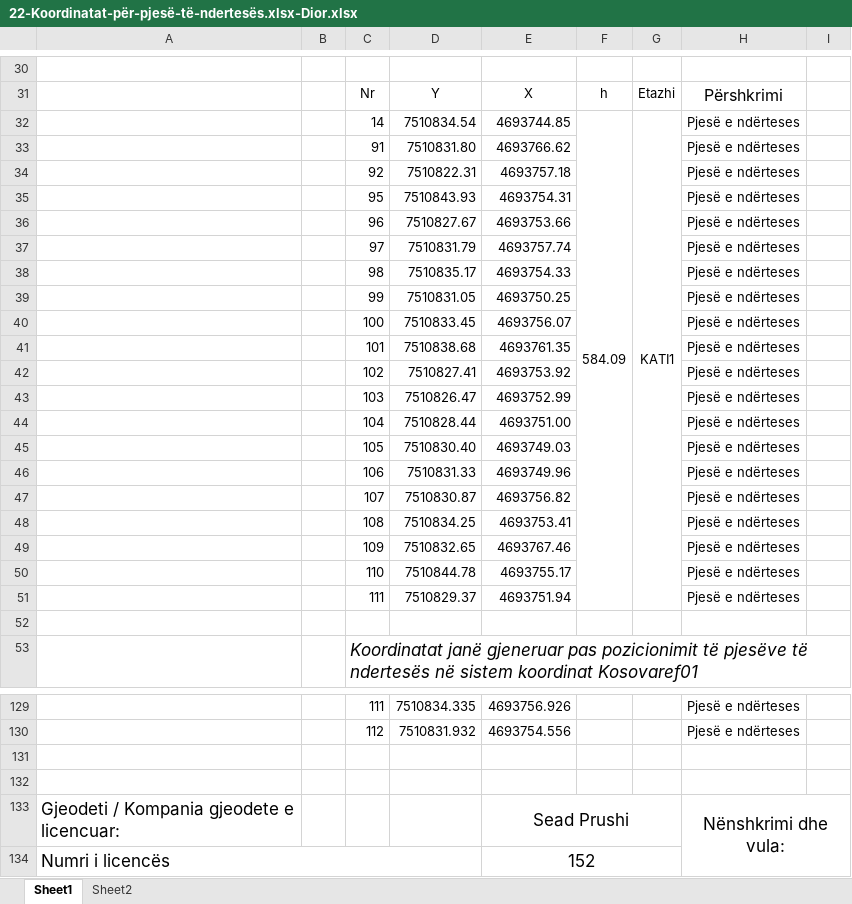
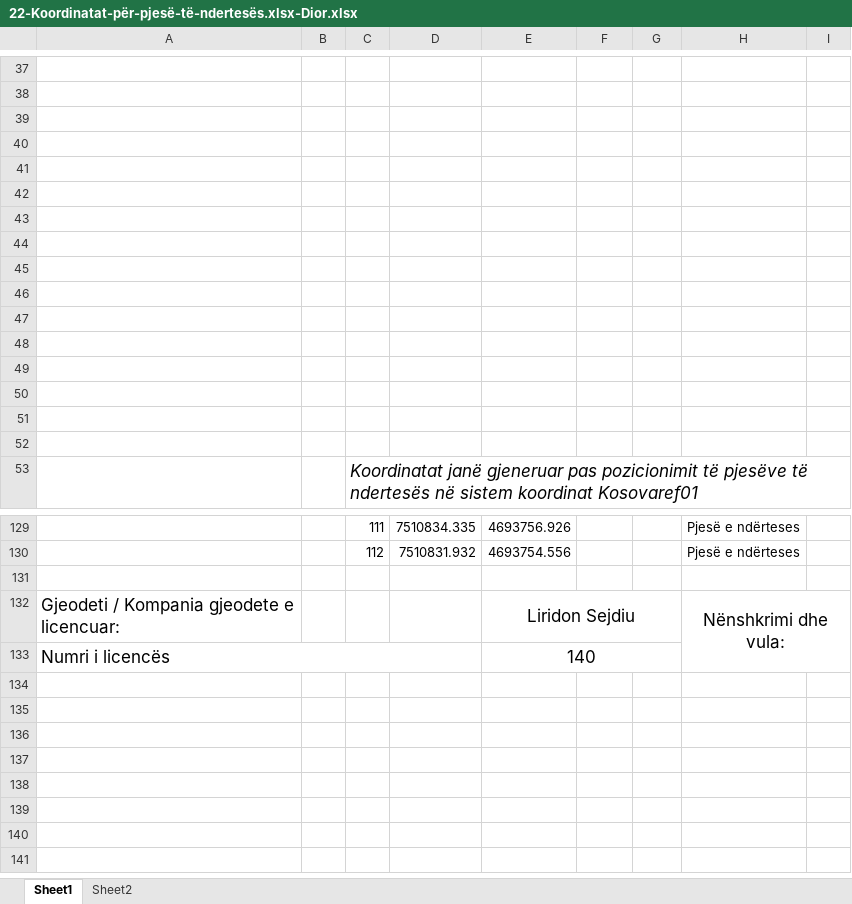
Before and after one commit to geo-coding/Dior-Sojev-, an Excel workbook: 5-Njësite-banesore/regjistri/22-Koordinatat-për-pjesë-të-ndertesës.xlsx-Dior.xlsx, sheet Sheet1, drawn as a sheet; only a part is shown, gaps mark what is left out; values as stored, in another font and other column widths than the file's, no borders; charts and pictures not drawn; removed rows and columns are numbered as before the commit, all else as after; the diff covers the shown part only; the diff names each change by its address in the sheet, - before the commit and + after, or states it on an @@ line.

```diff
--- a/5-Njësite-banesore/regjistri/22-Koordinatat-për-pjesë-të-ndertesës.xlsx-Dior.xlsx (sheet Sheet1)
+++ b/5-Njësite-banesore/regjistri/22-Koordinatat-për-pjesë-të-ndertesës.xlsx-Dior.xlsx (sheet Sheet1)
-row 38:  |  | Nr | Y | X | h | Etazhi | Përshkrimi
+row 38: (empty)
-row 39:  |  | 14 | 7510834.54 | 4693744.85 | 584.09 | KATI1 | Pjesë e ndërteses
+row 39: (empty)
-F32:F51 merged
-G32:G51 merged
-row 40:  |  | 91 | 7510831.80 | 4693766.62 |  |  | Pjesë e ndërteses
+row 40: (empty)
-row 41:  |  | 92 | 7510822.31 | 4693757.18 |  |  | Pjesë e ndërteses
+row 41: (empty)
-row 42:  |  | 95 | 7510843.93 | 4693754.31 |  |  | Pjesë e ndërteses
+row 42: (empty)
-row 43:  |  | 96 | 7510827.67 | 4693753.66 |  |  | Pjesë e ndërteses
+row 43: (empty)
-row 44:  |  | 97 | 7510831.79 | 4693757.74 |  |  | Pjesë e ndërteses
+row 44: (empty)
-row 45:  |  | 98 | 7510835.17 | 4693754.33 |  |  | Pjesë e ndërteses
+row 45: (empty)
-row 46:  |  | 99 | 7510831.05 | 4693750.25 |  |  | Pjesë e ndërteses
+row 46: (empty)
-row 47:  |  | 100 | 7510833.45 | 4693756.07 |  |  | Pjesë e ndërteses
+row 47: (empty)
-row 48:  |  | 101 | 7510838.68 | 4693761.35 |  |  | Pjesë e ndërteses
+row 48: (empty)
-row 49:  |  | 102 | 7510827.41 | 4693753.92 |  |  | Pjesë e ndërteses
+row 49: (empty)
-row 50:  |  | 103 | 7510826.47 | 4693752.99 |  |  | Pjesë e ndërteses
+row 50: (empty)
-row 51:  |  | 104 | 7510828.44 | 4693751.00 |  |  | Pjesë e ndërteses
+row 51: (empty)
-row 45:  |  | 105 | 7510830.40 | 4693749.03 |  |  | Pjesë e ndërteses
-row 46:  |  | 106 | 7510831.33 | 4693749.96 |  |  | Pjesë e ndërteses
-row 47:  |  | 107 | 7510830.87 | 4693756.82 |  |  | Pjesë e ndërteses
-row 48:  |  | 108 | 7510834.25 | 4693753.41 |  |  | Pjesë e ndërteses
-row 49:  |  | 109 | 7510832.65 | 4693767.46 |  |  | Pjesë e ndërteses
-row 50:  |  | 110 | 7510844.78 | 4693755.17 |  |  | Pjesë e ndërteses
-row 51:  |  | 111 | 7510829.37 | 4693751.94 |  |  | Pjesë e ndërteses
-row 132: (empty)
-E132: Sead Prushi
+E132: Liridon Sejdiu
-E133: 152
+E133: 140
```
Also changed, not shown: 21 added rows, 14 removed rows and 5 edited cells elsewhere in this sheet, charts or pictures, 3 other files.
